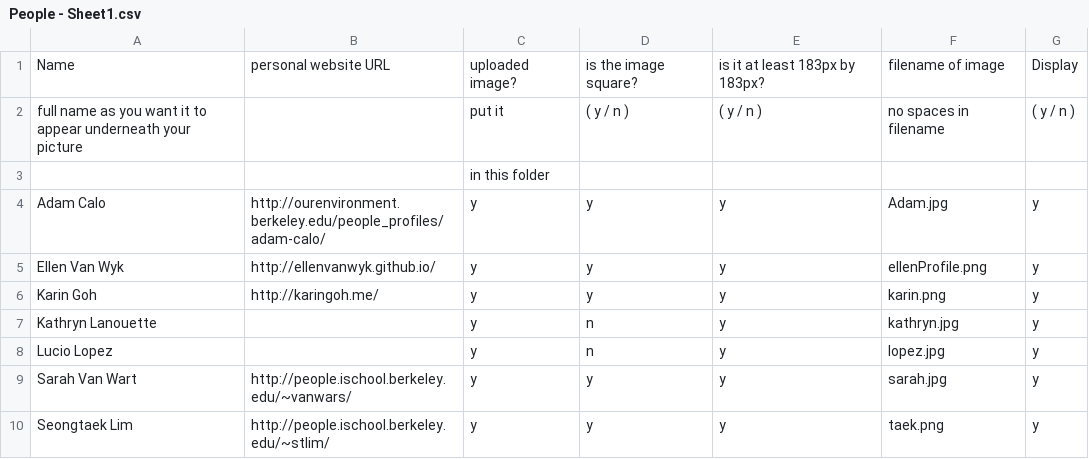
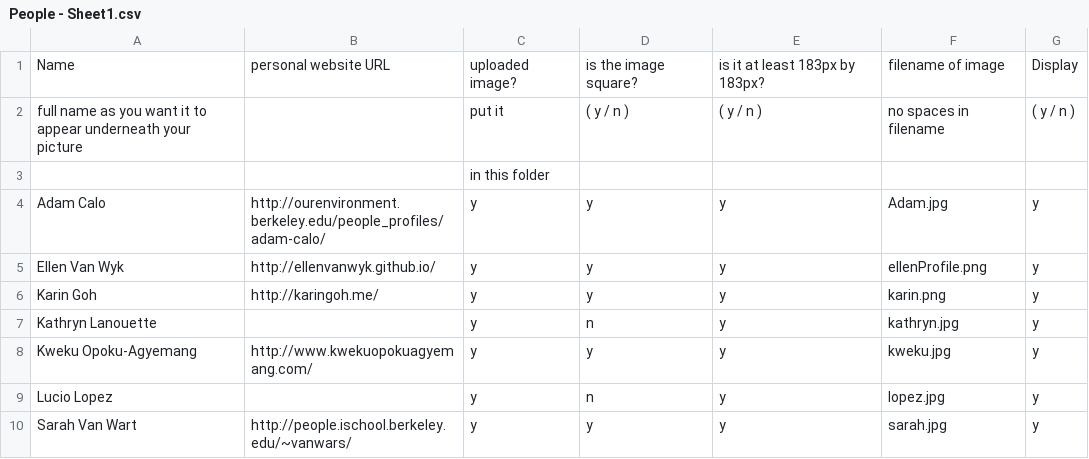
Before and after one commit to Noura/represent, a CSV file: data/People - Sheet1.csv, drawn as a sheet; only a part is shown; the shorter side is filled out with more unchanged rows.

Commit message:
Add Kweku

```diff
--- a/data/People - Sheet1.csv
+++ b/data/People - Sheet1.csv
@@ -7,2 +7,3 @@ Karin Goh,http://karingoh.me/,y,y,y,karin.png,y
 Kathryn Lanouette,,y,n,y,kathryn.jpg,y
+Kweku Opoku-Agyemang,http://www.kwekuopokuagyemang.com/,y,y,y,kweku.jpg,y
 Lucio Lopez,,y,n,y,lopez.jpg,y
```
Also changed, not shown: 3 other files.
